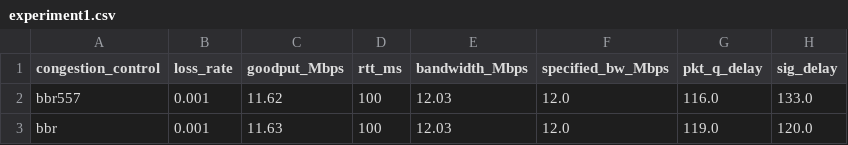
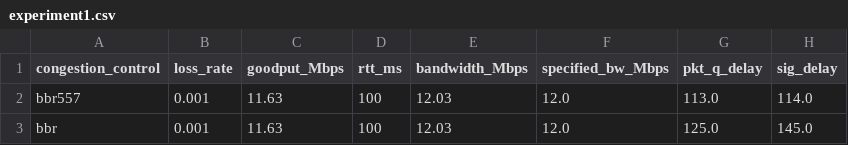
Before and after one commit to Wangstonn/bbr-apg, a CSV file: mahimahi/data/experiment1.csv, drawn as a sheet.

```diff
--- a/mahimahi/data/experiment1.csv
+++ b/mahimahi/data/experiment1.csv
@@ -1,3 +1,3 @@
 congestion_control, loss_rate, goodput_Mbps, rtt_ms, bandwidth_Mbps, specified_bw_Mbps, pkt_q_delay, sig_delay
-bbr557, 0.001, 11.62, 100, 12.03, 12.0, 116.0, 133.0
-bbr, 0.001, 11.63, 100, 12.03, 12.0, 119.0, 120.0
+bbr557, 0.001, 11.63, 100, 12.03, 12.0, 113.0, 114.0
+bbr, 0.001, 11.63, 100, 12.03, 12.0, 125.0, 145.0
```
Also changed, not shown: mahimahi/data/experiment3.csv, mahimahi/data/experiment4.csv, 31 other files.
